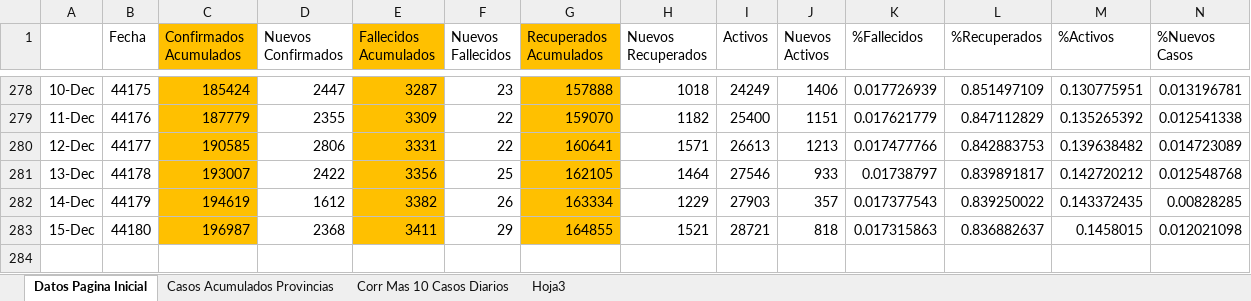
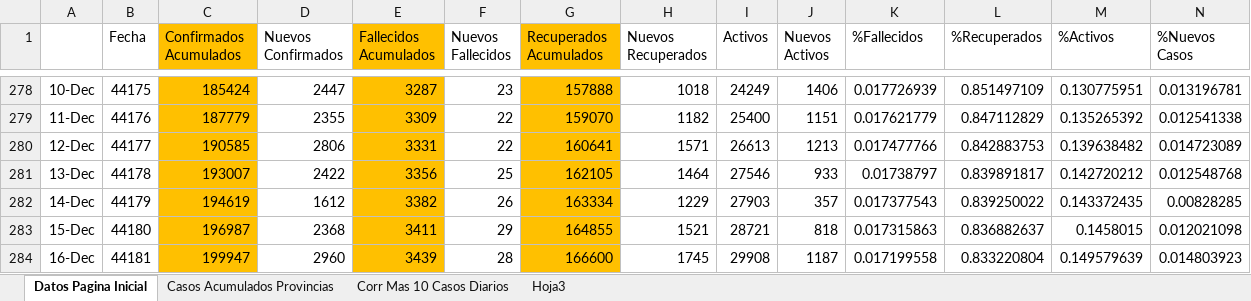
Before and after one commit to Sud-Austral/Datos_Panama, an Excel workbook: datacovidpa/Pagina_Inicio_PN.xlsx, sheet Datos Pagina Inicial, drawn as a sheet; only a part is shown, gaps mark what is left out; values as stored, in another font and other column widths than the file's, no borders; conditional formats and table styles not drawn; rows hold the shown columns only; the diff names each change by its address in the sheet, - before the commit and + after, or states it on an @@ line.

```diff
--- a/datacovidpa/Pagina_Inicio_PN.xlsx (sheet Datos Pagina Inicial)
+++ b/datacovidpa/Pagina_Inicio_PN.xlsx (sheet Datos Pagina Inicial)
+row 284: 16-Dec | 44181 | 199947 | 2960 | 3439 | 28 | 166600 | 1745 | 29908 | 1187 | 0.017199558 | 0.833220804 | 0.149579639 | 0.014803923
```
Also changed, not shown: sheet Casos Acumulados Provincias, 2 other files.
